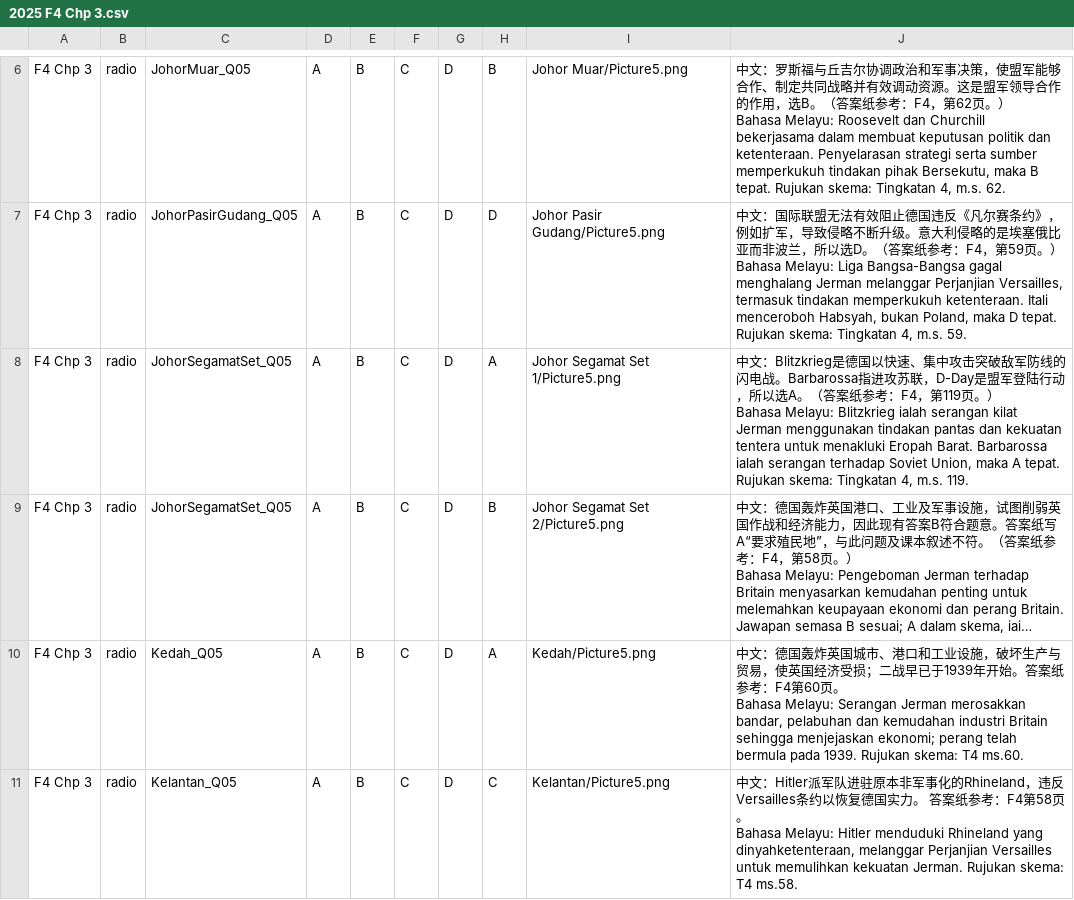
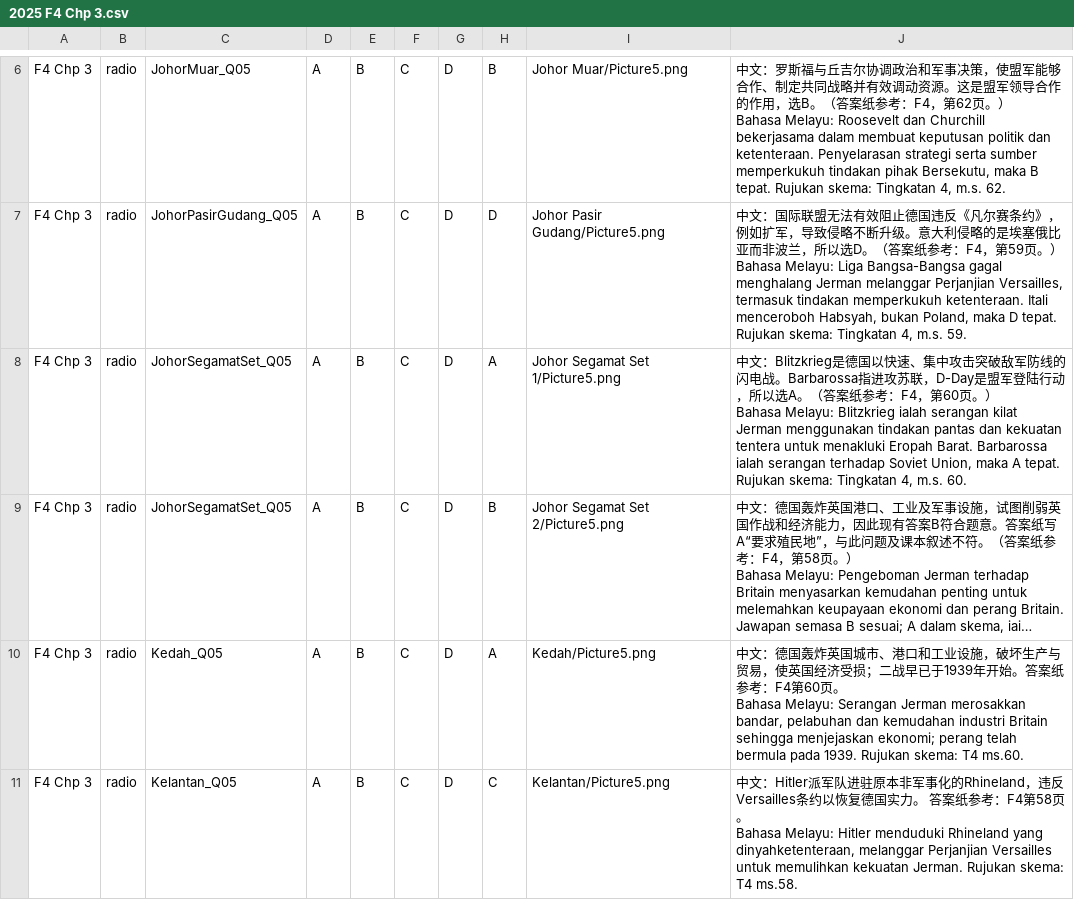
Before and after one commit to nobody0619/SPM-SEJ, a CSV file: 2025/2025 F4 Chp 3.csv, drawn as a sheet; only a part is shown, gaps mark what is left out; long unchanged cells end in …; ↵ is a line break in a cell; the diff names each change by its address in the sheet, - before the commit and + after, or states it on an @@ line.

```diff
--- a/2025/2025 F4 Chp 3.csv
+++ b/2025/2025 F4 Chp 3.csv
-J8: …，第119页。） ↵ Bahasa Melayu: Blitzkrieg ialah serangan kilat Jerman menggunakan tindakan pantas dan kekuatan tentera untuk menakluki Eropah Barat. Barbarossa ialah serangan terhadap Soviet Union, maka A tepat. Rujukan skema: Tingkatan 4, m.s. 119.
+J8: …，第60页。） ↵ Bahasa Melayu: Blitzkrieg ialah serangan kilat Jerman menggunakan tindakan pantas dan kekuatan tentera untuk menakluki Eropah Barat. Barbarossa ialah serangan terhadap Soviet Union, maka A tepat. Rujukan skema: Tingkatan 4, m.s. 60.
```
Also changed, not shown: 2025/2025 F4 Chp 2.csv, 2025/ByChapterCSV/2025 F4 Chp 2.csv, 6 other files.
